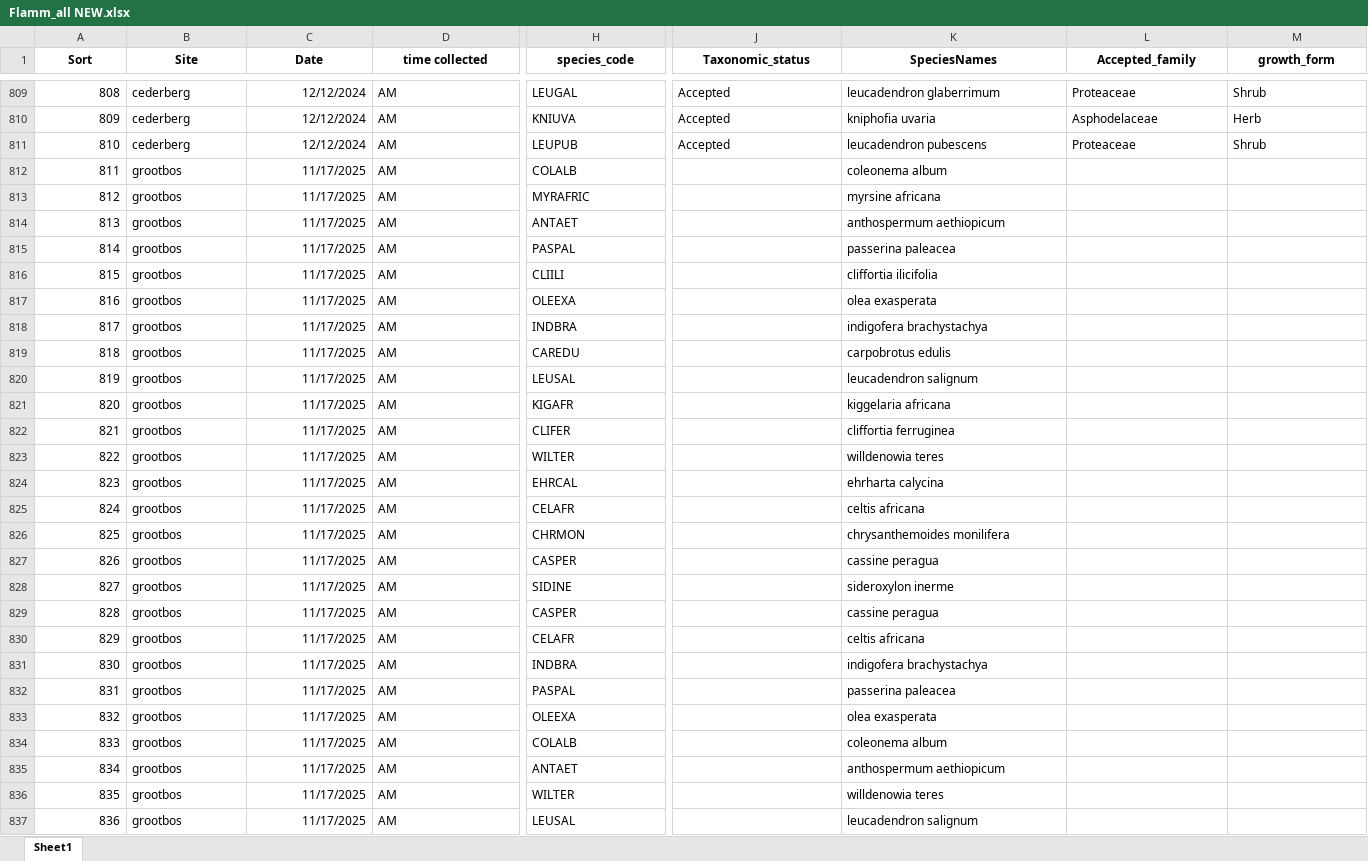
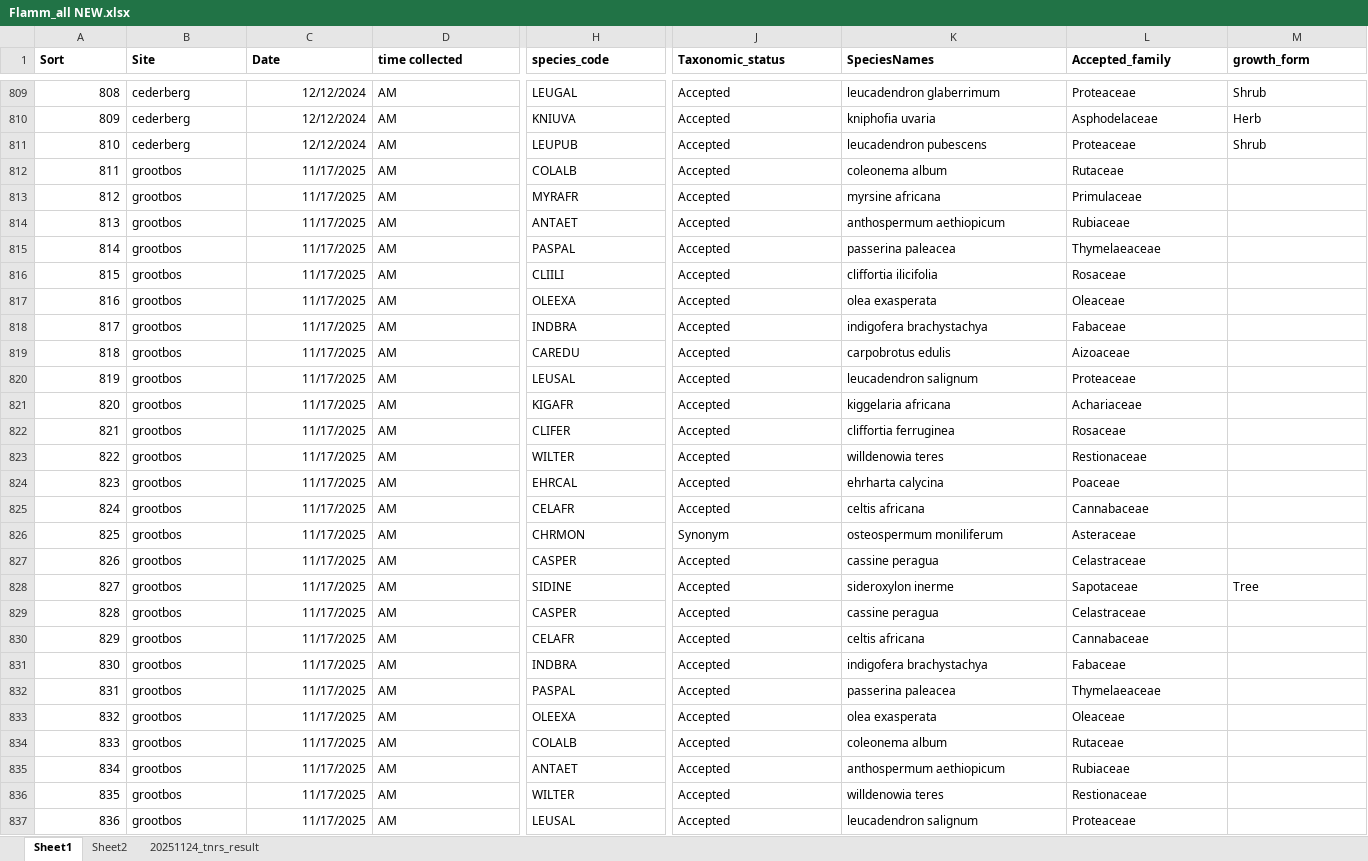
Before and after one commit to samukelisiwem/01msc_cederberg_CombinedFlamm, an Excel workbook: JoinedFlamm_Trait/Output/Flamm_all NEW.xlsx, sheet Sheet1, drawn as a sheet; only a part is shown, gaps mark what is left out; values as stored, in another font and other column widths than the file's, no borders; the diff covers the shown part only; the diff names each change by its address in the sheet, - before the commit and + after, or states it on an @@ line.

```diff
--- a/JoinedFlamm_Trait/Output/Flamm_all NEW.xlsx (sheet Sheet1)
+++ b/JoinedFlamm_Trait/Output/Flamm_all NEW.xlsx (sheet Sheet1)
+sheet tab: Sheet2
+sheet tab: 20251124_tnrs_result
-A1:M1 alignment: center
+A1:M1 alignment: left
-J812:J825 (Taxonomic_status): (empty)
+J812:J825 (Taxonomic_status): Accepted
-L812 (Accepted_family): (empty)
+L812 (Accepted_family): Rutaceae
-H813 (species_code): MYRAFRIC
+H813 (species_code): MYRAFR
-L813 (Accepted_family): (empty)
+L813 (Accepted_family): Primulaceae
-L814 (Accepted_family): (empty)
+L814 (Accepted_family): Rubiaceae
-L815 (Accepted_family): (empty)
+L815 (Accepted_family): Thymelaeaceae
-L816 (Accepted_family): (empty)
+L816 (Accepted_family): Rosaceae
-L817 (Accepted_family): (empty)
+L817 (Accepted_family): Oleaceae
-L818 (Accepted_family): (empty)
+L818 (Accepted_family): Fabaceae
-L819 (Accepted_family): (empty)
+L819 (Accepted_family): Aizoaceae
-L820 (Accepted_family): (empty)
+L820 (Accepted_family): Proteaceae
-L821 (Accepted_family): (empty)
+L821 (Accepted_family): Achariaceae
-L822 (Accepted_family): (empty)
+L822 (Accepted_family): Rosaceae
-L823 (Accepted_family): (empty)
+L823 (Accepted_family): Restionaceae
-L824 (Accepted_family): (empty)
+L824 (Accepted_family): Poaceae
-L825 (Accepted_family): (empty)
+L825 (Accepted_family): Cannabaceae
-J826 (Taxonomic_status): (empty)
+J826 (Taxonomic_status): Synonym
-K826 (SpeciesNames): chrysanthemoides monilifera
+K826 (SpeciesNames): osteospermum moniliferum
-L826 (Accepted_family): (empty)
+L826 (Accepted_family): Asteraceae
-J827:J837 (Taxonomic_status): (empty)
+J827:J837 (Taxonomic_status): Accepted
-L827 (Accepted_family): (empty)
+L827 (Accepted_family): Celastraceae
-L828 (Accepted_family): (empty)
+L828 (Accepted_family): Sapotaceae
-M828 (growth_form): (empty)
+M828 (growth_form): Tree
-L829 (Accepted_family): (empty)
+L829 (Accepted_family): Celastraceae
-L830 (Accepted_family): (empty)
+L830 (Accepted_family): Cannabaceae
-L831 (Accepted_family): (empty)
+L831 (Accepted_family): Fabaceae
-L832 (Accepted_family): (empty)
+L832 (Accepted_family): Thymelaeaceae
-L833 (Accepted_family): (empty)
+L833 (Accepted_family): Oleaceae
-L834 (Accepted_family): (empty)
+L834 (Accepted_family): Rutaceae
-L835 (Accepted_family): (empty)
+L835 (Accepted_family): Rubiaceae
-L836 (Accepted_family): (empty)
+L836 (Accepted_family): Restionaceae
-L837 (Accepted_family): (empty)
+L837 (Accepted_family): Proteaceae
```
Also changed, not shown: 634 edited cells and cell formats elsewhere in this sheet, 1 other file.
